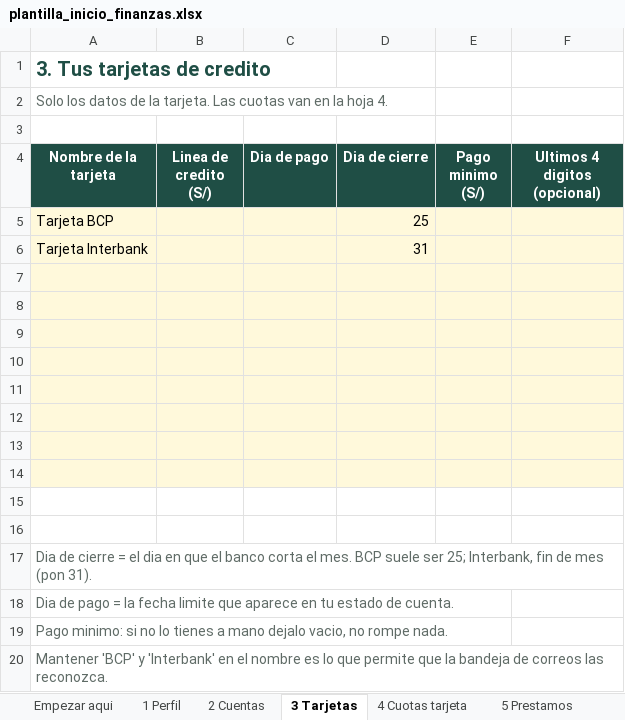
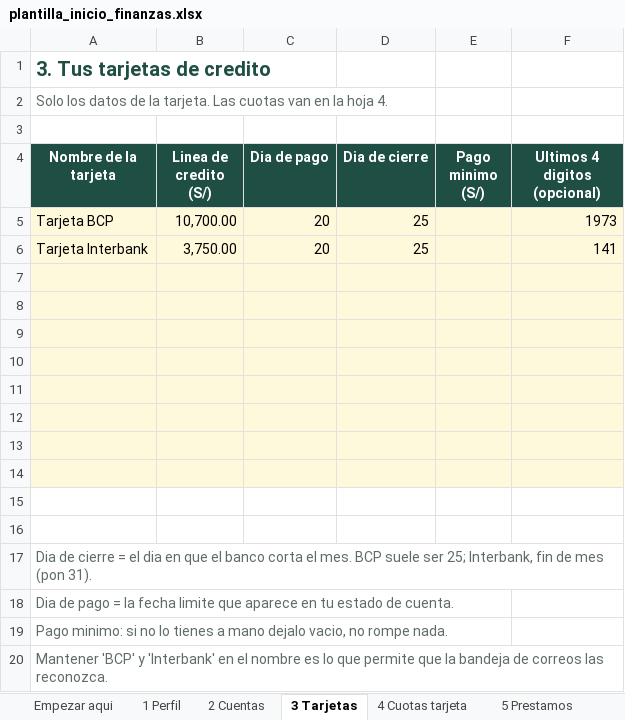
Before and after one commit to jordan291929-source/FinanzaJSG, an Excel workbook: plantilla_inicio_finanzas.xlsx, sheet 3 Tarjetas, drawn as a sheet; values as stored, in another font and other column widths than the file's, no borders; removed rows and columns are numbered as before the commit, all else as after; the diff names each change by its address in the sheet, - before the commit and + after, or states it on an @@ line.

```diff
--- a/plantilla_inicio_finanzas.xlsx (sheet 3 Tarjetas)
+++ b/plantilla_inicio_finanzas.xlsx (sheet 3 Tarjetas)
-B5 (Linea de credito (S/)): (empty)
+B5 (Linea de credito (S/)): 10,700.00
-C5 (Dia de pago): (empty)
+C5 (Dia de pago): 20
-F5 (Ultimos 4 digitos (opcional)): (empty)
+F5 (Ultimos 4 digitos (opcional)): 1973
-row 6: Tarjeta Interbank |  |  | 31
+row 6: Tarjeta Interbank | 3,750.00 | 20 | 25 |  | 141
```
Also changed, not shown: sheet 7 Presupuesto, sheet 6 Cargos fijos, sheet 5 Prestamos, sheet 4 Cuotas tarjeta, sheet 2 Cuentas, sheet 8 Metas, 1 more sheet, formulas that keep their value.
